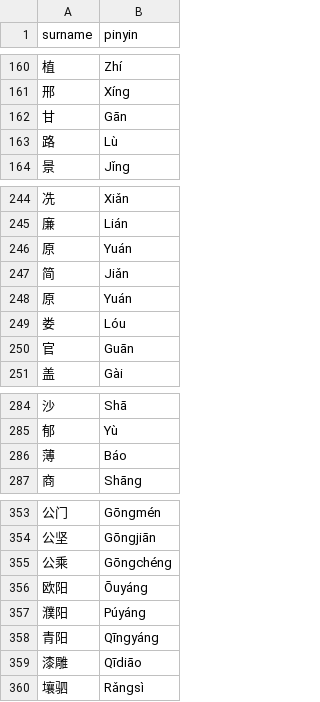
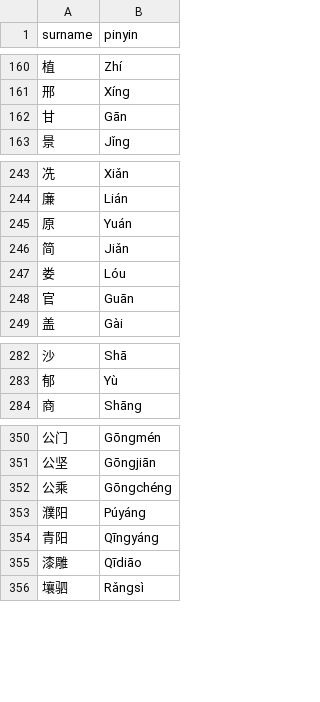
Before and after one commit to JessicaChuh/chinese_name_generator, a CSV file: family_name.csv, drawn as a sheet; only a part is shown, gaps mark what is left out.

Commit message:
updated double family names

```diff
--- a/family_name.csv
+++ b/family_name.csv
@@ -162,3 +162,2 @@ surname,pinyin
 甘,Gān
-路,Lù
 景,Jǐng
@@ -247,3 +246,2 @@ surname,pinyin
 简,Jiǎn
-原,Yuán
 娄,Lóu
@@ -285,3 +283,2 @@ surname,pinyin
 郁,Yù
-薄,Báo
 商,Shāng
@@ -355,3 +352,2 @@ surname,pinyin
 公乘,Gōngchéng
-欧阳,Ōuyáng
 濮阳,Púyáng
```
